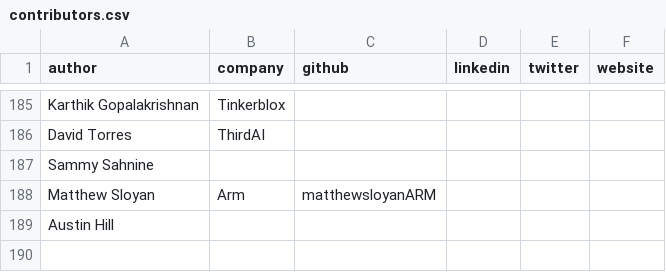
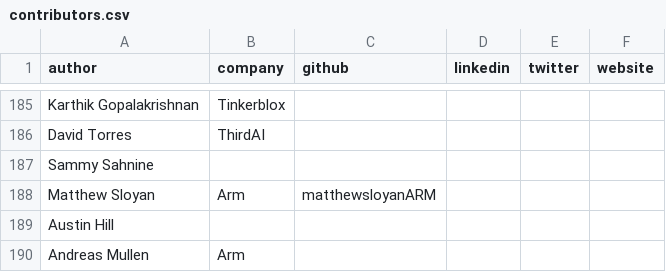
Before and after one commit to ArmDeveloperEcosystem/arm-learning-paths, a CSV file: assets/contributors.csv, drawn as a sheet; only a part is shown, gaps mark what is left out.

Commit message:
spelling, category, and featured list updates

```diff
--- a/assets/contributors.csv
+++ b/assets/contributors.csv
@@ -189 +189,2 @@ Matthew Sloyan,Arm,matthewsloyanARM,,,
 Austin Hill,,,,,
+Andreas Mullen,Arm,,,,
```
Also changed, not shown: 11 other files.
